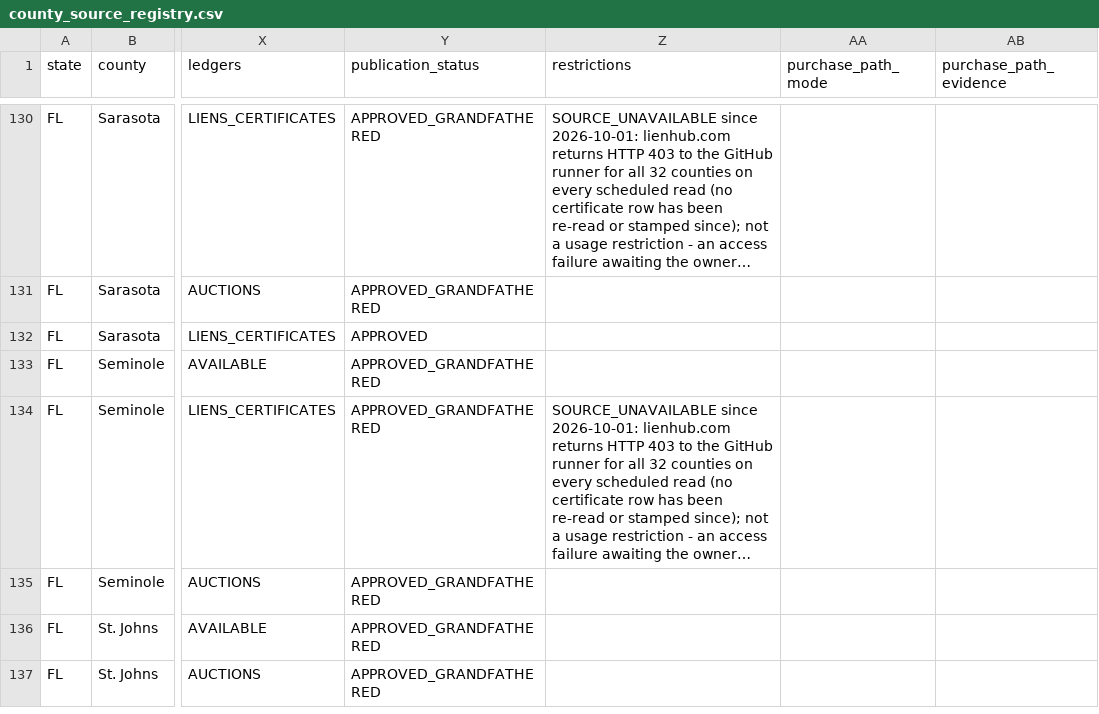
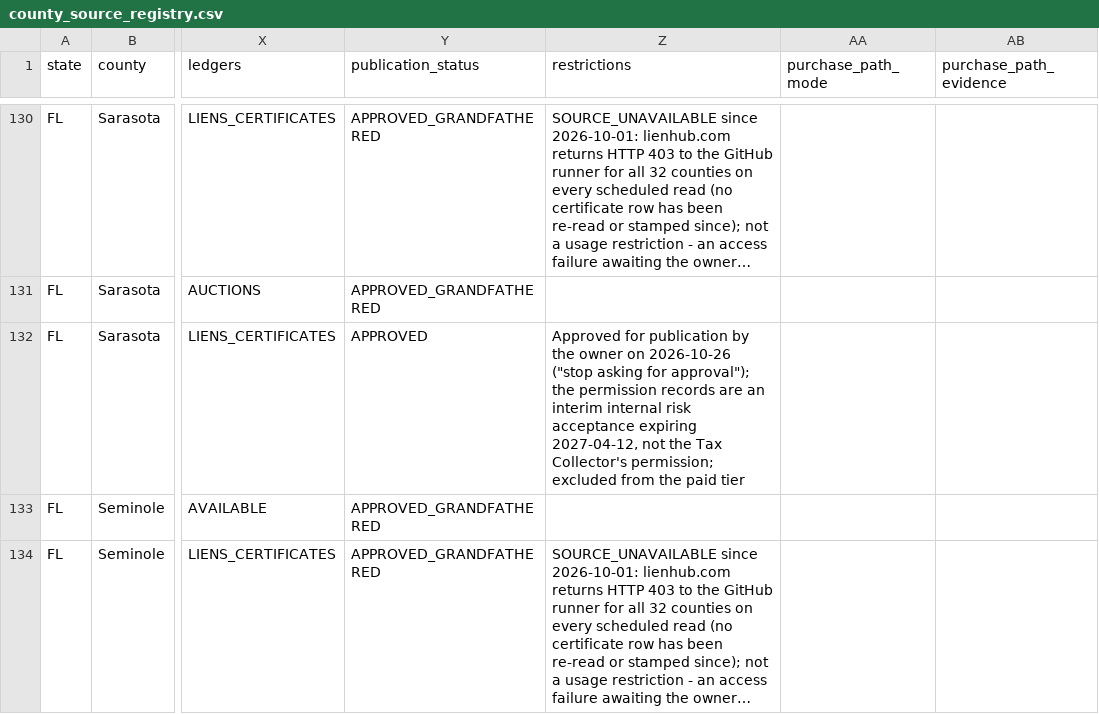
Before and after one commit to rodzmodzllc-max/taxdeed-scraper, a CSV file: data/county_source_registry.csv, drawn as a sheet; only a part is shown, gaps mark what is left out; the shorter side is filled out with more unchanged rows; long unchanged cells end in …; the diff names each change by its address in the sheet, - before the commit and + after, or states it on an @@ line.

```diff
--- a/data/county_source_registry.csv
+++ b/data/county_source_registry.csv
-Z132 (restrictions): (empty)
+Z132 (restrictions): Approved for publication by the owner on 2026-10-26 ("stop asking for approval"); the permission records are an interim internal risk acceptance expiring 2027-04-12, not the Tax Collector's permission; excluded from the paid tier
```
Also changed, not shown: 33 other files.
